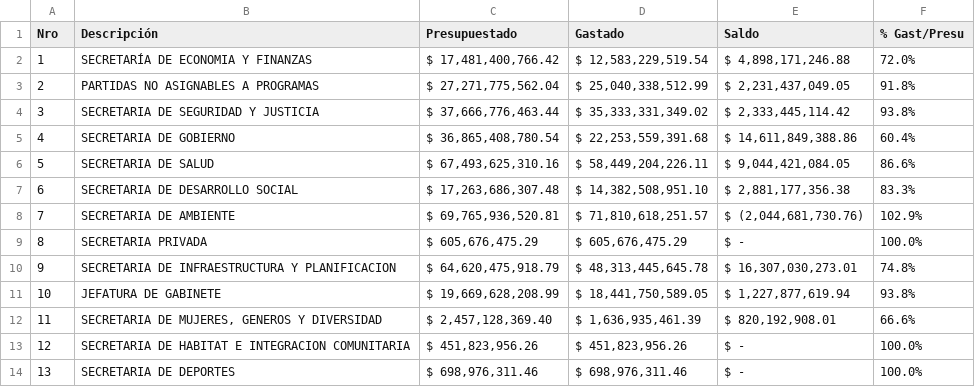
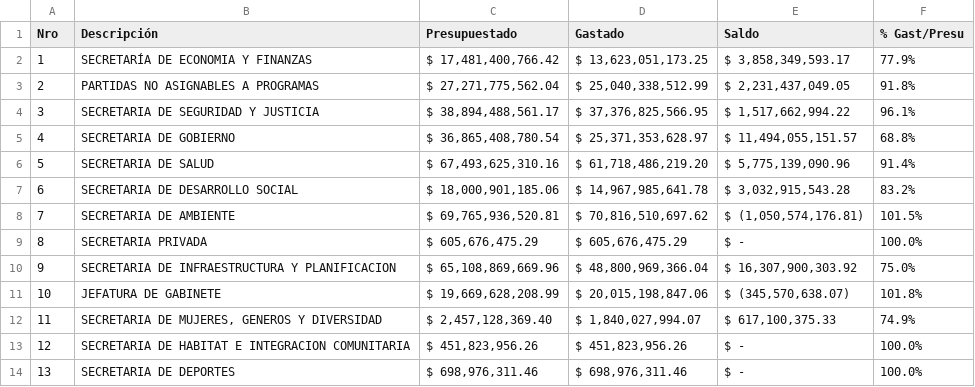
Before and after one commit to gobiernocomunidadia/tablerocomunidad2026, a CSV file: presupuesto.csv, drawn as a sheet; only a part is shown; the diff covers the shown part only.

Commit message:
Actualización de presupuesto.csv - 02/10/2026 13:51:17

```diff
--- a/presupuesto.csv
+++ b/presupuesto.csv
@@ -1,13 +1,13 @@
 Nro,Descripción, Presupuestado , Gastado , Saldo , % Gast/Presu
-1,SECRETARÍA DE ECONOMIA Y FINANZAS," $ 17,481,400,766.42 "," $ 12,583,229,519.54 "," $ 4,898,171,246.88 ",72.0%
+1,SECRETARÍA DE ECONOMIA Y FINANZAS," $ 17,481,400,766.42 "," $ 13,623,051,173.25 "," $ 3,858,349,593.17 ",77.9%
 2,PARTIDAS NO ASIGNABLES A PROGRAMAS," $ 27,271,775,562.04 "," $ 25,040,338,512.99 "," $ 2,231,437,049.05 ",91.8%
-3,SECRETARIA DE SEGURIDAD Y JUSTICIA," $ 37,666,776,463.44 "," $ 35,333,331,349.02 "," $ 2,333,445,114.42 ",93.8%
-4,SECRETARIA DE GOBIERNO," $ 36,865,408,780.54 "," $ 22,253,559,391.68 "," $ 14,611,849,388.86 ",60.4%
-5,SECRETARIA DE SALUD," $ 67,493,625,310.16 "," $ 58,449,204,226.11 "," $ 9,044,421,084.05 ",86.6%
-6,SECRETARIA DE DESARROLLO SOCIAL," $ 17,263,686,307.48 "," $ 14,382,508,951.10 "," $ 2,881,177,356.38 ",83.3%
-7,SECRETARIA DE AMBIENTE," $ 69,765,936,520.81 "," $ 71,810,618,251.57 "," $ (2,044,681,730.76)",102.9%
+3,SECRETARIA DE SEGURIDAD Y JUSTICIA," $ 38,894,488,561.17 "," $ 37,376,825,566.95 "," $ 1,517,662,994.22 ",96.1%
+4,SECRETARIA DE GOBIERNO," $ 36,865,408,780.54 "," $ 25,371,353,628.97 "," $ 11,494,055,151.57 ",68.8%
+5,SECRETARIA DE SALUD," $ 67,493,625,310.16 "," $ 61,718,486,219.20 "," $ 5,775,139,090.96 ",91.4%
+6,SECRETARIA DE DESARROLLO SOCIAL," $ 18,000,901,185.06 "," $ 14,967,985,641.78 "," $ 3,032,915,543.28 ",83.2%
+7,SECRETARIA DE AMBIENTE," $ 69,765,936,520.81 "," $ 70,816,510,697.62 "," $ (1,050,574,176.81)",101.5%
 8,SECRETARIA PRIVADA," $ 605,676,475.29 "," $ 605,676,475.29 ", $ -   ,100.0%
-9,SECRETARIA DE INFRAESTRUCTURA Y PLANIFICACION," $ 64,620,475,918.79 "," $ 48,313,445,645.78 "," $ 16,307,030,273.01 ",74.8%
-10,JEFATURA DE GABINETE," $ 19,669,628,208.99 "," $ 18,441,750,589.05 "," $ 1,227,877,619.94 ",93.8%
-11,"SECRETARIA DE MUJERES, GENEROS Y DIVERSIDAD"," $ 2,457,128,369.40 "," $ 1,636,935,461.39 "," $ 820,192,908.01 ",66.6%
+9,SECRETARIA DE INFRAESTRUCTURA Y PLANIFICACION," $ 65,108,869,669.96 "," $ 48,800,969,366.04 "," $ 16,307,900,303.92 ",75.0%
+10,JEFATURA DE GABINETE," $ 19,669,628,208.99 "," $ 20,015,198,847.06 "," $ (345,570,638.07)",101.8%
+11,"SECRETARIA DE MUJERES, GENEROS Y DIVERSIDAD"," $ 2,457,128,369.40 "," $ 1,840,027,994.07 "," $ 617,100,375.33 ",74.9%
 12,SECRETARIA DE HABITAT E INTEGRACION COMUNITARIA," $ 451,823,956.26 "," $ 451,823,956.26 ", $ -   ,100.0%
```
Also changed, not shown: 12 edited cells elsewhere in this file.
